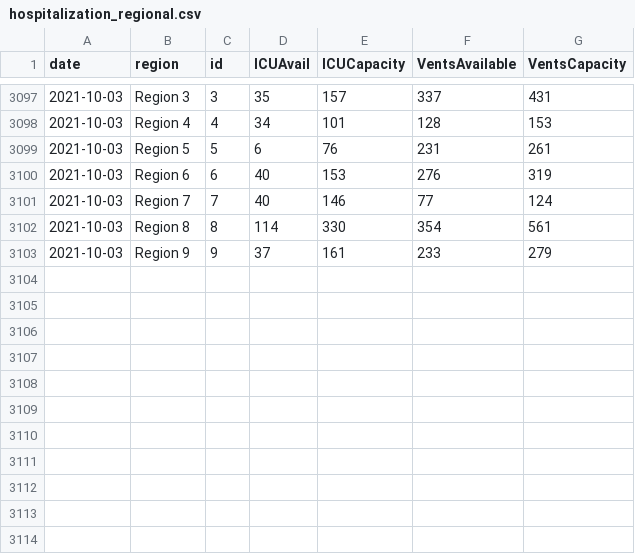
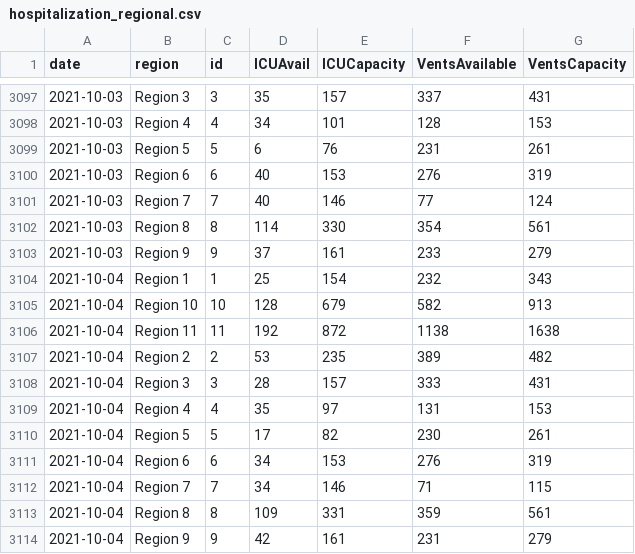
Before and after one commit to cmaimone/idph_covid_data, a CSV file: current_data/hospitalization_regional.csv, drawn as a sheet; only a part is shown, gaps mark what is left out; the diff names each change by its address in the sheet, - before the commit and + after, or states it on an @@ line.

```diff
--- a/current_data/hospitalization_regional.csv
+++ b/current_data/hospitalization_regional.csv
+row 3104: 2021-10-04 | Region 1 | 1 | 25 | 154 | 232 | 343
+row 3105: 2021-10-04 | Region 10 | 10 | 128 | 679 | 582 | 913
+row 3106: 2021-10-04 | Region 11 | 11 | 192 | 872 | 1138 | 1638
+row 3107: 2021-10-04 | Region 2 | 2 | 53 | 235 | 389 | 482
+row 3108: 2021-10-04 | Region 3 | 3 | 28 | 157 | 333 | 431
+row 3109: 2021-10-04 | Region 4 | 4 | 35 | 97 | 131 | 153
+row 3110: 2021-10-04 | Region 5 | 5 | 17 | 82 | 230 | 261
+row 3111: 2021-10-04 | Region 6 | 6 | 34 | 153 | 276 | 319
+row 3112: 2021-10-04 | Region 7 | 7 | 34 | 146 | 71 | 115
+row 3113: 2021-10-04 | Region 8 | 8 | 109 | 331 | 359 | 561
+row 3114: 2021-10-04 | Region 9 | 9 | 42 | 161 | 231 | 279
```
Also changed, not shown: current_data/hospitalization_state.csv, current_data/hospitalization_utilization.csv, 7 other files.
